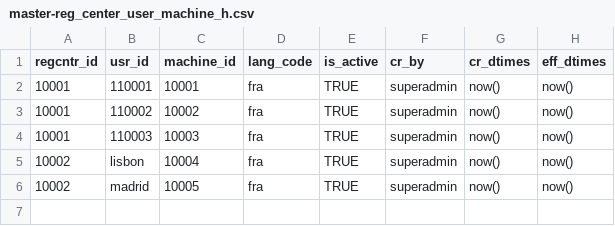
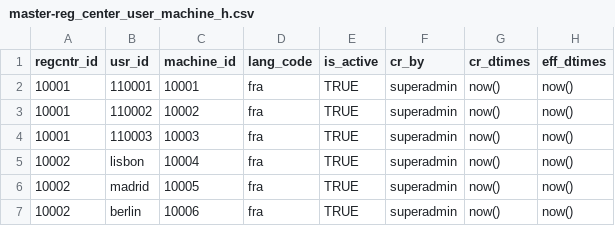
Before and after one commit to WuriGuinea/mosip-guinea-ref-impl, a CSV file: db_scripts/mosip_master/dml/master-reg_center_user_machine_h.csv, drawn as a sheet.

Commit message:
userDetail updated

```diff
--- a/db_scripts/mosip_master/dml/master-reg_center_user_machine_h.csv
+++ b/db_scripts/mosip_master/dml/master-reg_center_user_machine_h.csv
@@ -6 +6,2 @@
 10002,madrid,10005,fra,TRUE,superadmin,now(),now()
+10002,berlin,10006,fra,TRUE,superadmin,now(),now()
```
Also changed, not shown: db_scripts/mosip_master/dml/master-reg_center_user_machine.csv.
